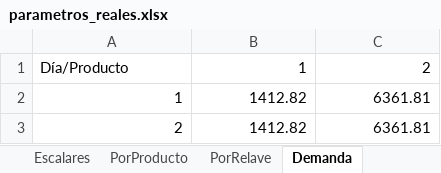
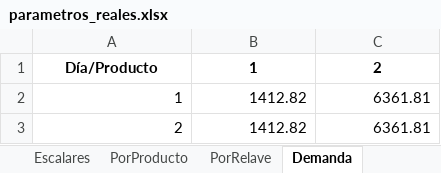
Before and after one commit to nachotagle/Gurobi-Opti, an Excel workbook: parametros_reales.xlsx, sheet Demanda, drawn as a sheet; only a part is shown; values as stored, in another font and other column widths than the file's, no borders; the diff names each change by its address in the sheet, - before the commit and + after, or states it on an @@ line.

Commit message:
Parametros

```diff
--- a/parametros_reales.xlsx (sheet Demanda)
+++ b/parametros_reales.xlsx (sheet Demanda)
-A1:C1 bold: off
+A1:C1 bold: on
-A1 alignment: left
+A1 alignment: center
-B1:C1 alignment: right
+B1:C1 alignment: center
```
